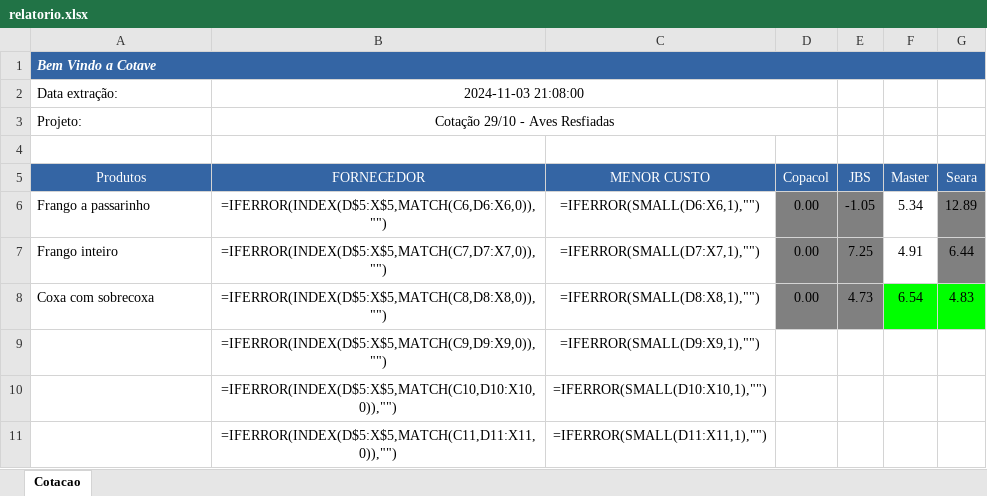
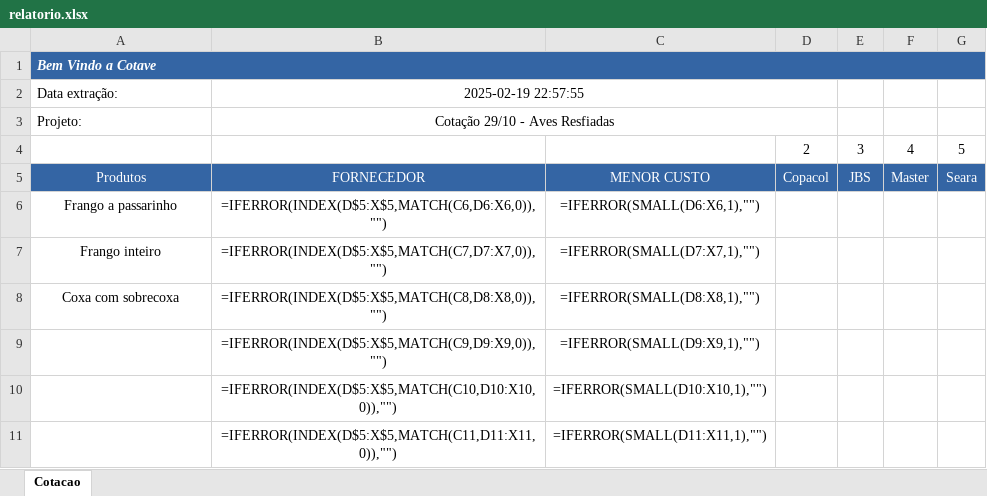
Before and after one commit to jgomes-br/Mycotacao, an Excel workbook: mycotacao/data/relatorio.xlsx, sheet Cotacao, drawn as a sheet; only a part is shown; values as stored, in another font and other column widths than the file's, no borders; formulas without a stored value are shown as written; the diff names each change by its address in the sheet, - before the commit and + after, or states it on an @@ line.

```diff
--- a/mycotacao/data/relatorio.xlsx (sheet Cotacao)
+++ b/mycotacao/data/relatorio.xlsx (sheet Cotacao)
-B2: 2024-11-03 21:08:00
+B2: 2025-02-19 22:57:55
-row 4: (empty)
+row 4:  |  |  | 2 | 3 | 4 | 5
-A6:A8 alignment: left
+A6:A8 alignment: center
-D6:D8: 0.00
+D6:D8: (empty)
-D6:E8 fill: #808080
+D6:E8 fill: none
-E6: -1.05
+E6: (empty)
-F6: 5.34
+F6: (empty)
-G6: 12.89
+G6: (empty)
-G6:G7 fill: #808080
+G6:G7 fill: none
-E7: 7.25
+E7: (empty)
-F7: 4.91
+F7: (empty)
-G7: 6.44
+G7: (empty)
-E8: 4.73
+E8: (empty)
-F8: 6.54
+F8: (empty)
-F8:G8 fill: #00FF00
+F8:G8 fill: none
-G8: 4.83
+G8: (empty)
```
Also changed, not shown: 19 other files.
